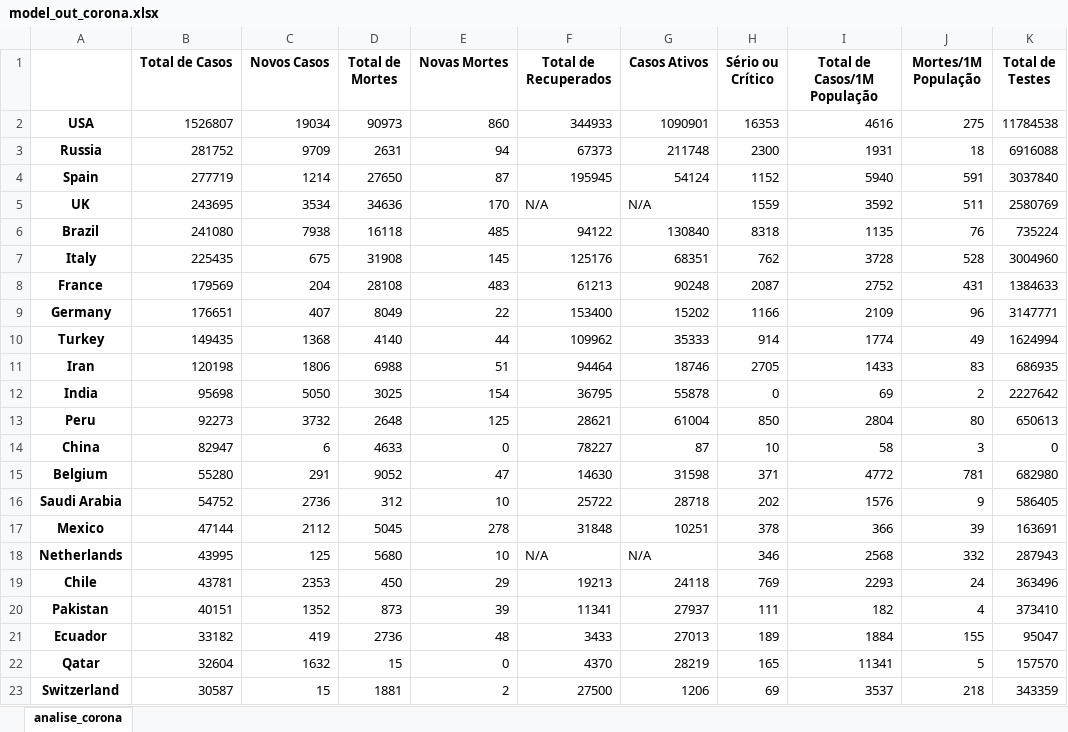
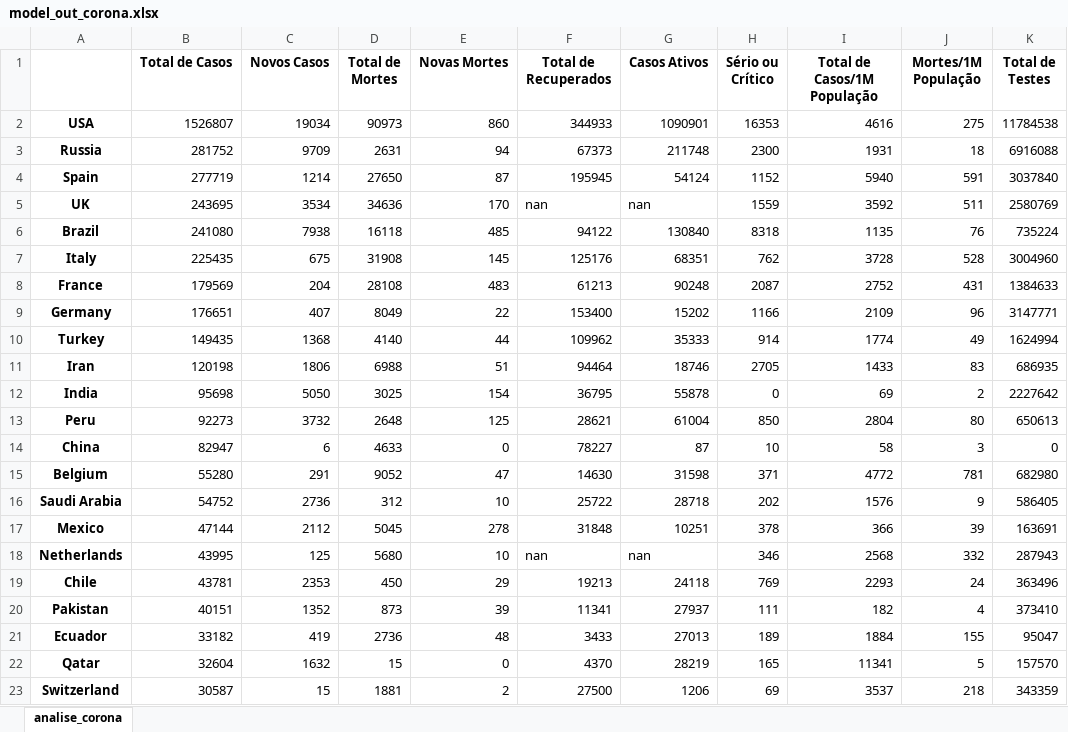
Before and after one commit to mmfontana/PythonAulas, an Excel workbook: projeto_final/model_out_corona.xlsx, sheet analise_corona, drawn as a sheet; only a part is shown; values as stored, in another font and other column widths than the file's, no borders; the diff names each change by its address in the sheet, - before the commit and + after, or states it on an @@ line.

```diff
--- a/projeto_final/model_out_corona.xlsx (sheet analise_corona)
+++ b/projeto_final/model_out_corona.xlsx (sheet analise_corona)
-F5 (Total de Recuperados): N/A
+F5 (Total de Recuperados): nan
-G5 (Casos Ativos): N/A
+G5 (Casos Ativos): nan
-F18 (Total de Recuperados): N/A
+F18 (Total de Recuperados): nan
-G18 (Casos Ativos): N/A
+G18 (Casos Ativos): nan
```
Also changed, not shown: 5 other files.
